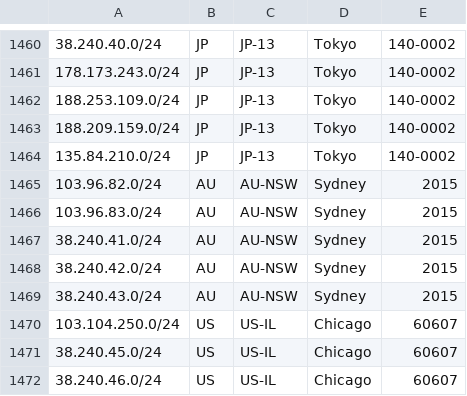
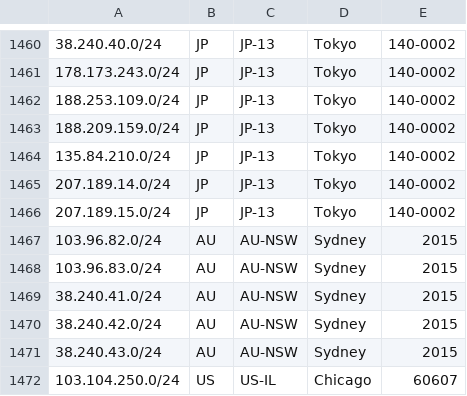
Before and after one commit to as931/geolocation, a CSV file: geofeed-google.csv, drawn as a sheet; only a part is shown, gaps mark what is left out; the shorter side is filled out with more unchanged rows; the diff names each change by its address in the sheet, - before the commit and + after, or states it on an @@ line.

```diff
--- a/geofeed-google.csv
+++ b/geofeed-google.csv
+row 1465: 207.189.14.0/24 | JP | JP-13 | Tokyo | 140-0002
+row 1466: 207.189.15.0/24 | JP | JP-13 | Tokyo | 140-0002
```
Also changed, not shown: geofeed.csv.
